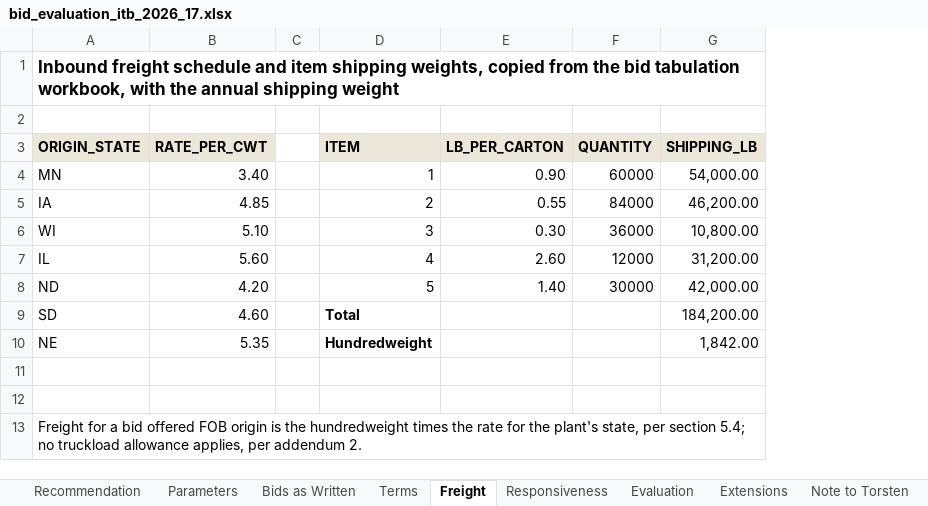
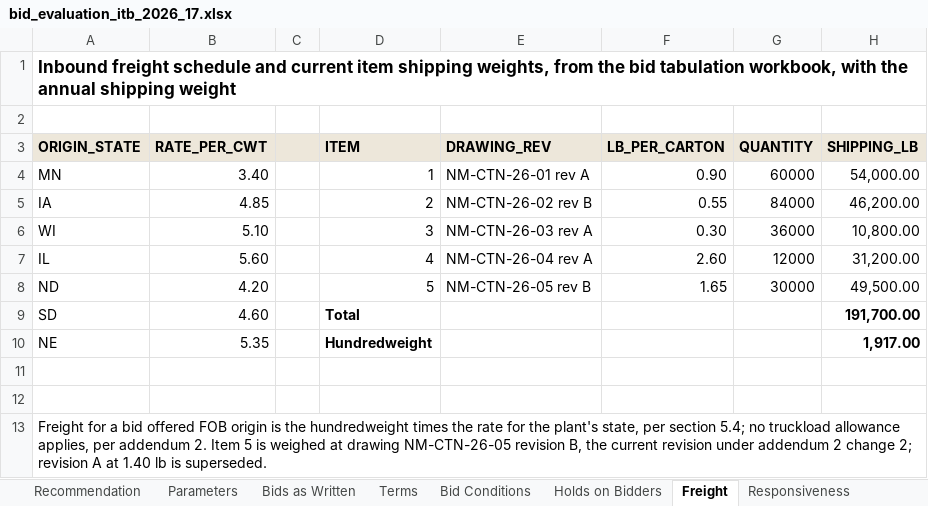
Before and after one commit to goatware-ai/snk-hazy, an Excel workbook: submissions/10-carton-bid-evaluation/solution/bid_evaluation_itb_2026_17.xlsx, sheet Freight, drawn as a sheet; values as stored, in another font and other column widths than the file's, no borders; addresses are those after the commit; the diff names each change by its address in the sheet, - before the commit and + after, or states it on an @@ line.

```diff
--- a/submissions/10-carton-bid-evaluation/solution/bid_evaluation_itb_2026_17.xlsx (sheet Freight)
+++ b/submissions/10-carton-bid-evaluation/solution/bid_evaluation_itb_2026_17.xlsx (sheet Freight)
+sheet tab: Bid Conditions
+sheet tab: Holds on Bidders
+column E (DRAWING_REV), rows 4-8: NM-CTN-26-01 rev A | NM-CTN-26-02 rev B | NM-CTN-26-03 rev A | NM-CTN-26-04 rev A | NM-CTN-26-05 rev B
-A1 (ORIGIN_STATE): …schedule and item shipping weights, copied from the…
+A1 (ORIGIN_STATE): …schedule and current item shipping weights, from the…
-C3 fill: none
+C3 fill: #EDE7DA
-F8 (LB_PER_CARTON): 1.40
+F8 (LB_PER_CARTON): 1.65
-H8 (SHIPPING_LB): 42,000.00
+H8 (SHIPPING_LB): 49,500.00
-H9 (SHIPPING_LB): 184,200.00
+H9 (SHIPPING_LB): 191,700.00
-H9:H10 bold: off
+H9:H10 bold: on
-H10 (SHIPPING_LB): 1,842.00
+H10 (SHIPPING_LB): 1,917.00
-A13 (ORIGIN_STATE): …addendum 2.
+A13 (ORIGIN_STATE): …addendum 2. Item 5 is weighed at drawing NM-CTN-26-05 revision B, the current revision under addendum 2 change 2; revision A at 1.40 lb is superseded.
```
Also changed, not shown: sheet Extensions, sheet Responsiveness, sheet Recommendation, sheet Evaluation, sheet Terms, sheet Bids as Written, 2 more sheets, other sheet tabs, formulas that keep their value, submissions/10-carton-bid-evaluation/inputs/bid_tabulation_itb_2026_17.xlsx, 44 other files.
